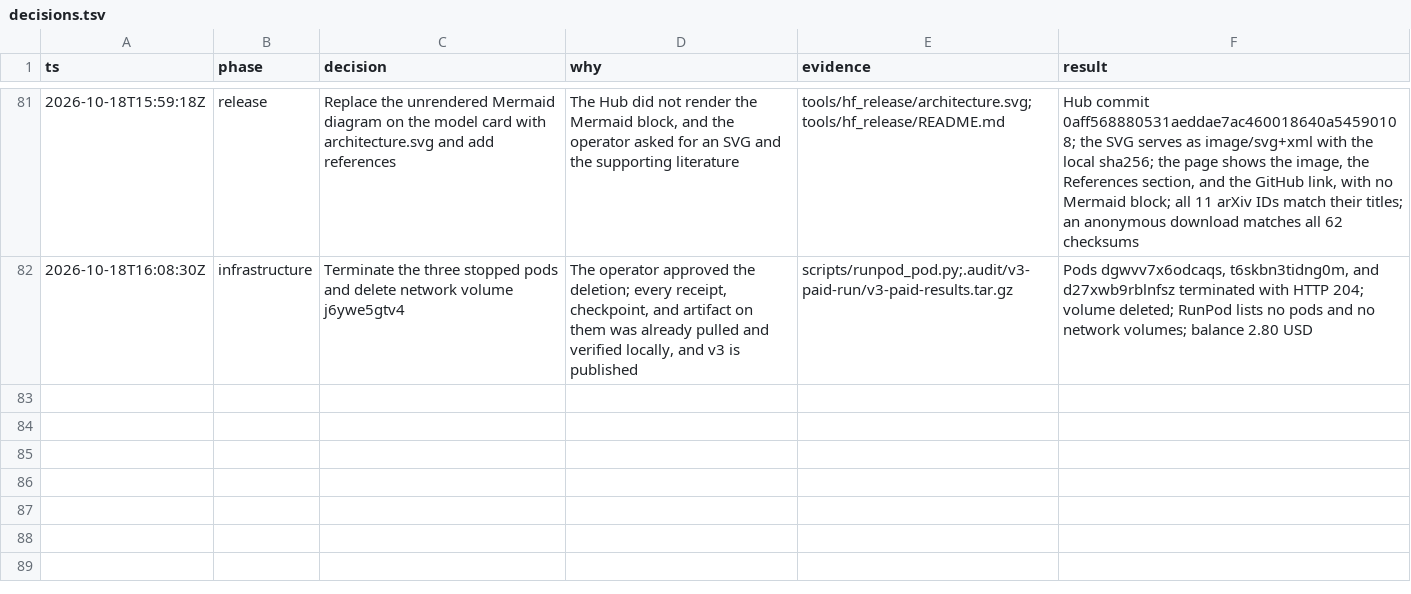
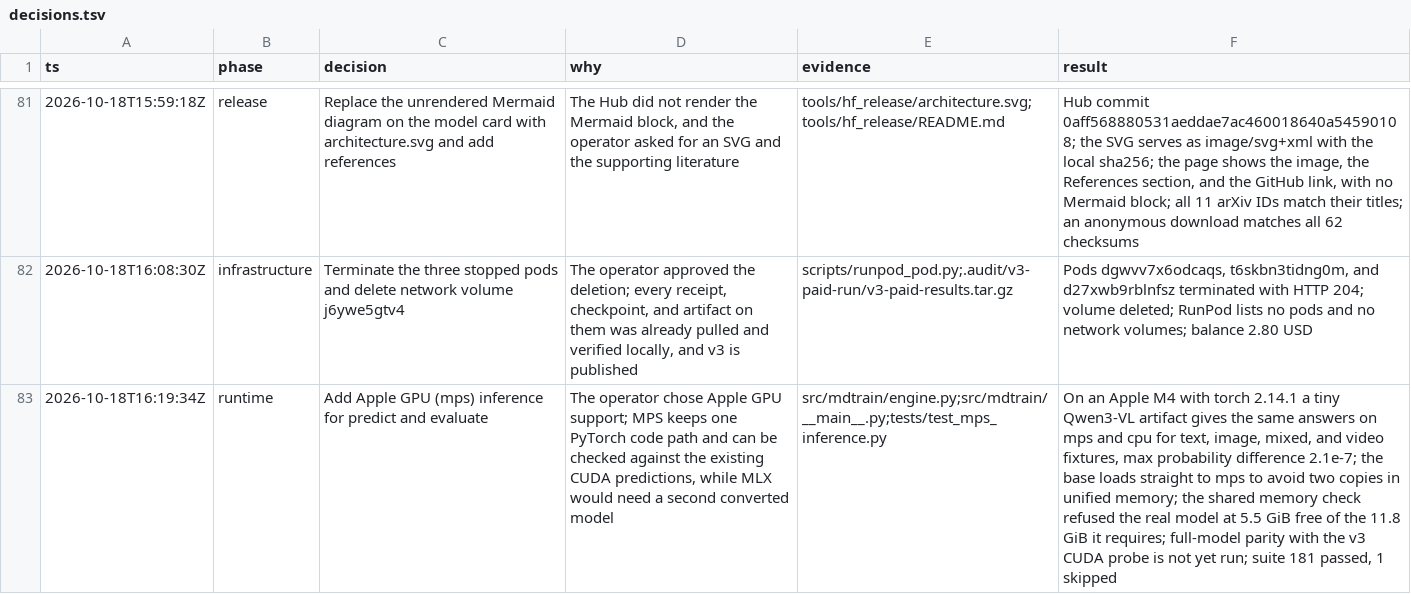
Before and after one commit to mr-jones123/JEBS, a TSV file: decisions.tsv, drawn as a sheet; only a part is shown, gaps mark what is left out; the diff names each change by its address in the sheet, - before the commit and + after, or states it on an @@ line.

Commit message:
Add Apple GPU (mps) inference for predict and evaluate

```diff
--- a/decisions.tsv
+++ b/decisions.tsv
+row 83: 2026-10-18T16:19:34Z | runtime | Add Apple GPU (mps) inference for predict and evaluate | The operator chose Apple GPU support; MPS keeps one PyTorch code path and can be checked against the existing CUDA predictions, while MLX would need a second converted model | src/mdtrain/engine.py;src/mdtrain/__main__.py;tests/test_mps_inference.py | On an Apple M4 with torch 2.14.1 a tiny Qwen3-VL artifact gives the same answers on mps and cpu for text, image, mixed, and video fixtures, max probability difference 2.1e-7; the base loads straight to mps to avoid two copies in unified memory; the shared memory check refused the real model at 5.5 GiB free of the 11.8 GiB it requires; full-model parity with the v3 CUDA probe is not yet run; suite 181 passed, 1 skipped
```
Also changed, not shown: 3 other files.
